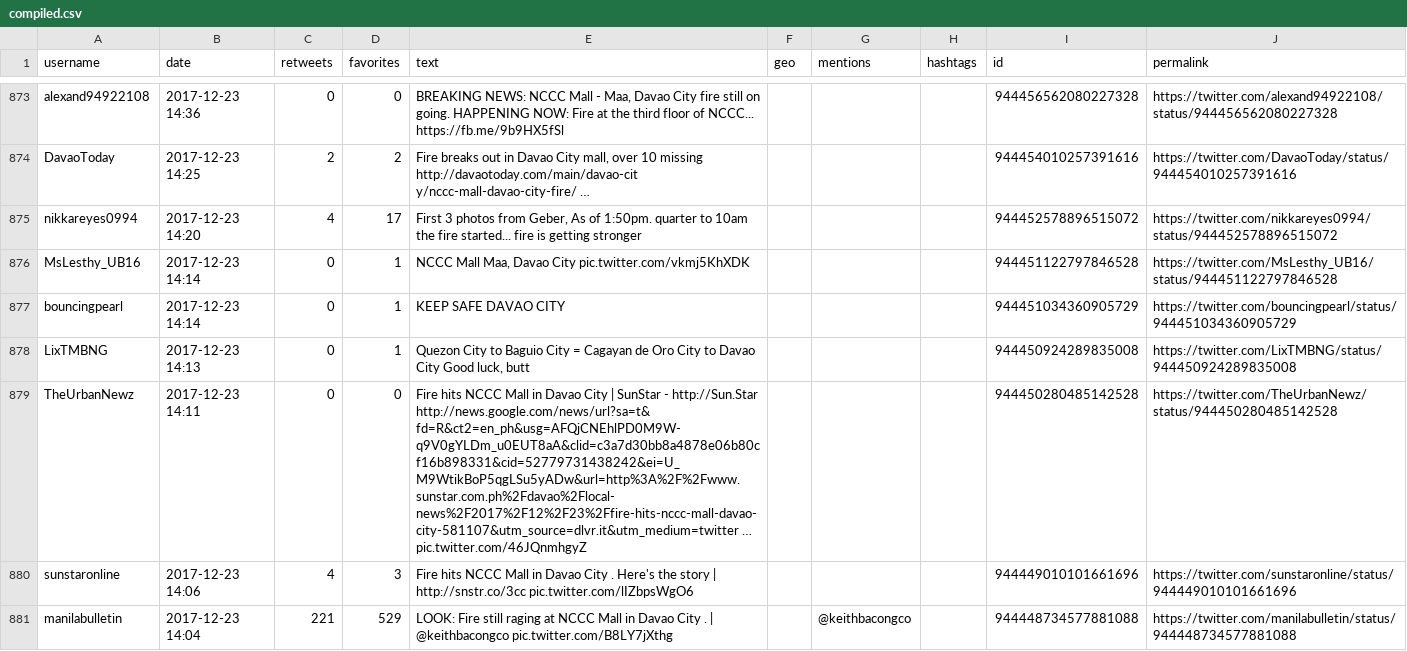
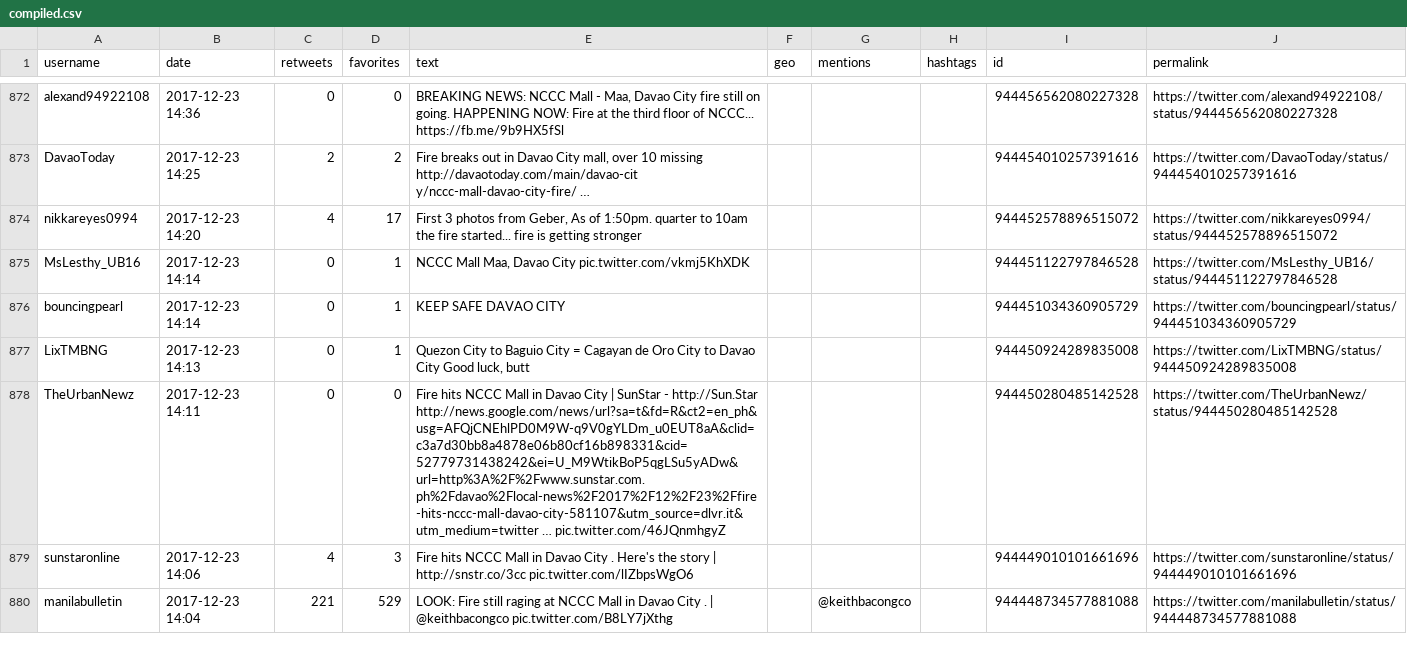
Before and after one commit to jmrequioma/LDAFireTweets, a CSV file: compiled.csv, drawn as a sheet; only a part is shown, gaps mark what is left out; the diff covers the shown part only.

```diff
--- a/compiled.csv
+++ b/compiled.csv
@@ -878,3 +877,3 @@ bouncingpearl;2017-12-23 14:14;0;1;"KEEP SAFE DAVAO CITY";;;;"944451034360905729
 LixTMBNG;2017-12-23 14:13;0;1;"Quezon City to Baguio City = Cagayan de Oro City to Davao City Good luck, butt";;;;"944450924289835008";https://twitter.com/LixTMBNG/status/944450924289835008
-TheUrbanNewz;2017-12-23 14:11;0;0;"Fire hits NCCC Mall in Davao City | SunStar - http://Sun.Star http://news.google.com/news/url?sa=t& fd=R&ct2=en_ph&usg=AFQjCNEhlPD0M9W-q9V0gYLDm_u0EUT8aA&clid=c3a7d30bb8a4878e06b80cf16b898331&cid=52779731438242&ei=U_M9WtikBoP5qgLSu5yADw&url=http%3A%2F%2Fwww.sunstar.com.ph%2Fdavao%2Flocal-news%2F2017%2F12%2F23%2Ffire-hits-nccc-mall-davao-city-581107&utm_source=dlvr.it&utm_medium=twitter … pic.twitter.com/46JQnmhgyZ";;;;"944450280485142528";https://twitter.com/TheUrbanNewz/status/944450280485142528
+TheUrbanNewz;2017-12-23 14:11;0;0;"Fire hits NCCC Mall in Davao City | SunStar - http://Sun.Star http://news.google.com/news/url?sa=t&fd=R&ct2=en_ph&usg=AFQjCNEhlPD0M9W-q9V0gYLDm_u0EUT8aA&clid=c3a7d30bb8a4878e06b80cf16b898331&cid=52779731438242&ei=U_M9WtikBoP5qgLSu5yADw&url=http%3A%2F%2Fwww.sunstar.com.ph%2Fdavao%2Flocal-news%2F2017%2F12%2F23%2Ffire-hits-nccc-mall-davao-city-581107&utm_source=dlvr.it&utm_medium=twitter … pic.twitter.com/46JQnmhgyZ";;;;"944450280485142528";https://twitter.com/TheUrbanNewz/status/944450280485142528
 sunstaronline;2017-12-23 14:06;4;3;"Fire hits NCCC Mall in Davao City . Here's the story | http://snstr.co/3cc pic.twitter.com/lIZbpsWgO6";;;;"944449010101661696";https://twitter.com/sunstaronline/status/944449010101661696
```
Also changed, not shown: 4 removed rows and 33 edited cells elsewhere in this file, 6 other files.
